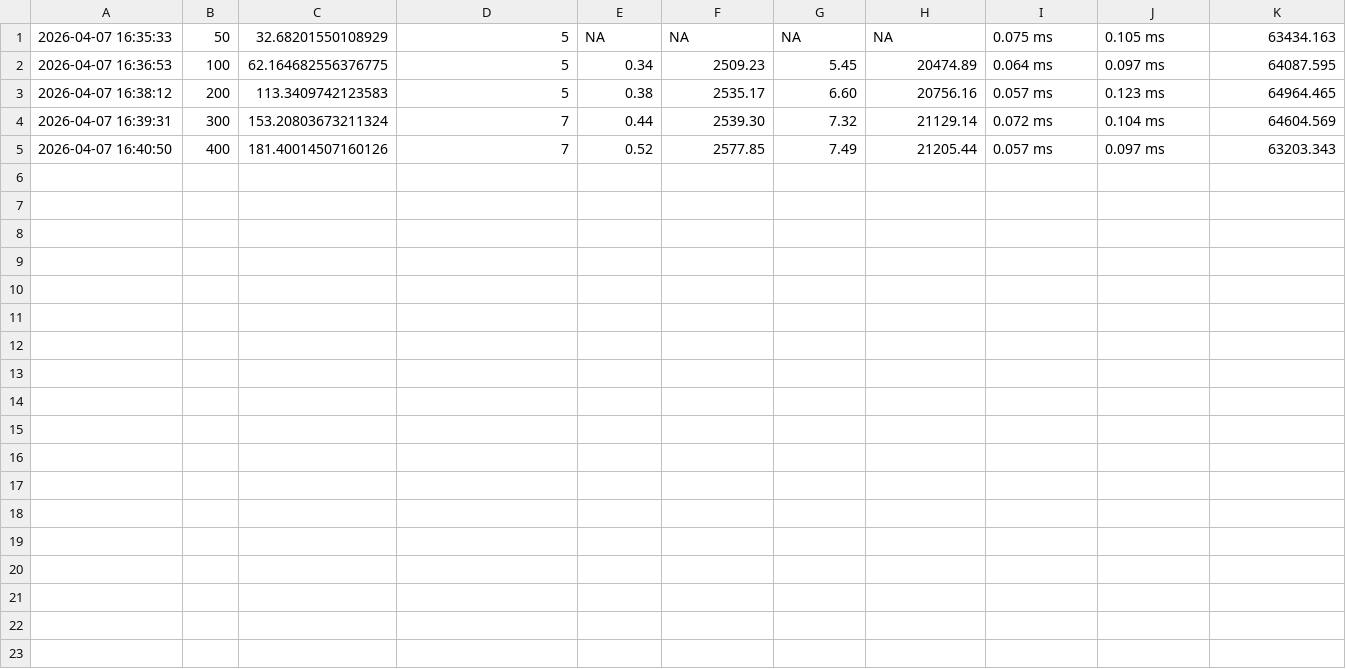
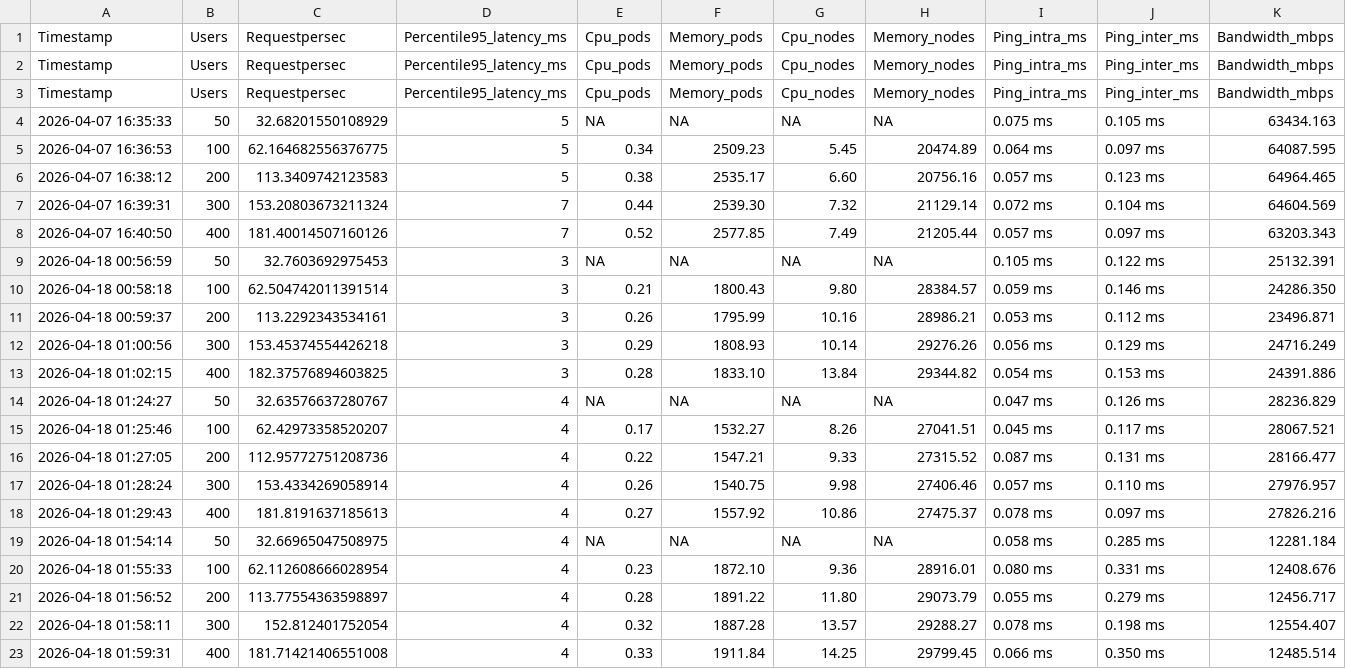
Before and after one commit to vik-bit/GROUP6_GRSPROJECT, a CSV file: results.csv, drawn as a sheet.

```diff
--- a/results.csv
+++ b/results.csv
@@ -1 +1,4 @@
+Timestamp,Users,Requestpersec,Percentile95_latency_ms,Cpu_pods,Memory_pods,Cpu_nodes,Memory_nodes,Ping_intra_ms,Ping_inter_ms,Bandwidth_mbps
+Timestamp,Users,Requestpersec,Percentile95_latency_ms,Cpu_pods,Memory_pods,Cpu_nodes,Memory_nodes,Ping_intra_ms,Ping_inter_ms,Bandwidth_mbps
+Timestamp,Users,Requestpersec,Percentile95_latency_ms,Cpu_pods,Memory_pods,Cpu_nodes,Memory_nodes,Ping_intra_ms,Ping_inter_ms,Bandwidth_mbps
 2026-04-07 16:35:33,50,32.68201550108929,5,NA,NA,NA,NA,0.075 ms,0.105 ms,63434.163
@@ -5 +8,16 @@
 2026-04-07 16:40:50,400,181.40014507160126,7,0.52,2577.85,7.49,21205.44,0.057 ms,0.097 ms,63203.343
+2026-04-18 00:56:59,50,32.7603692975453,3,NA,NA,NA,NA,0.105 ms,0.122 ms,25132.391
+2026-04-18 00:58:18,100,62.504742011391514,3,0.21,1800.43,9.80,28384.57,0.059 ms,0.146 ms,24286.350
+2026-04-18 00:59:37,200,113.2292343534161,3,0.26,1795.99,10.16,28986.21,0.053 ms,0.112 ms,23496.871
+2026-04-18 01:00:56,300,153.45374554426218,3,0.29,1808.93,10.14,29276.26,0.056 ms,0.129 ms,24716.249
+2026-04-18 01:02:15,400,182.37576894603825,3,0.28,1833.10,13.84,29344.82,0.054 ms,0.153 ms,24391.886
+2026-04-18 01:24:27,50,32.63576637280767,4,NA,NA,NA,NA,0.047 ms,0.126 ms,28236.829
+2026-04-18 01:25:46,100,62.42973358520207,4,0.17,1532.27,8.26,27041.51,0.045 ms,0.117 ms,28067.521
+2026-04-18 01:27:05,200,112.95772751208736,4,0.22,1547.21,9.33,27315.52,0.087 ms,0.131 ms,28166.477
+2026-04-18 01:28:24,300,153.4334269058914,4,0.26,1540.75,9.98,27406.46,0.057 ms,0.110 ms,27976.957
+2026-04-18 01:29:43,400,181.8191637185613,4,0.27,1557.92,10.86,27475.37,0.078 ms,0.097 ms,27826.216
+2026-04-18 01:54:14,50,32.66965047508975,4,NA,NA,NA,NA,0.058 ms,0.285 ms,12281.184
+2026-04-18 01:55:33,100,62.112608666028954,4,0.23,1872.10,9.36,28916.01,0.080 ms,0.331 ms,12408.676
+2026-04-18 01:56:52,200,113.77554363598897,4,0.28,1891.22,11.80,29073.79,0.055 ms,0.279 ms,12456.717
+2026-04-18 01:58:11,300,152.812401752054,4,0.32,1887.28,13.57,29288.27,0.078 ms,0.198 ms,12554.407
+2026-04-18 01:59:31,400,181.71421406551008,4,0.33,1911.84,14.25,29799.45,0.066 ms,0.350 ms,12485.514
```
Also changed, not shown: load-test/locust_stats_stats.csv, load-test/locust_stats_stats_history.csv, 1 other file.
